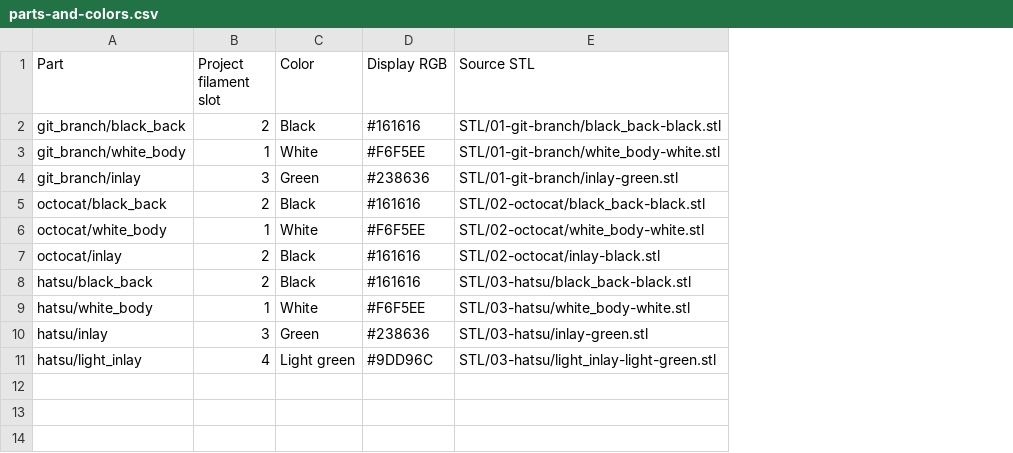
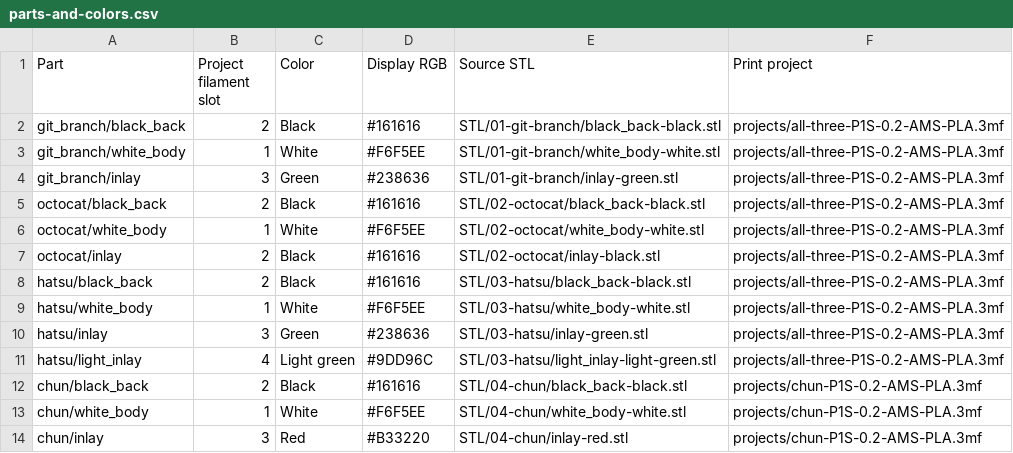
Before and after one commit to ktanino10/github-mahjong-keychains, a CSV file: print-package/parts-and-colors.csv, drawn as a sheet; the diff names each change by its address in the sheet, - before the commit and + after, or states it on an @@ line.

```diff
--- a/print-package/parts-and-colors.csv
+++ b/print-package/parts-and-colors.csv
+column F (Print project), rows 2-11: all projects/all-three-P1S-0.2-AMS-PLA.3mf
+row 12: chun/black_back | 2 | Black | #161616 | STL/04-chun/black_back-black.stl | projects/chun-P1S-0.2-AMS-PLA.3mf
+row 13: chun/white_body | 1 | White | #F6F5EE | STL/04-chun/white_body-white.stl | projects/chun-P1S-0.2-AMS-PLA.3mf
+row 14: chun/inlay | 3 | Red | #B33220 | STL/04-chun/inlay-red.stl | projects/chun-P1S-0.2-AMS-PLA.3mf
```
Also changed, not shown: 46 other files.
